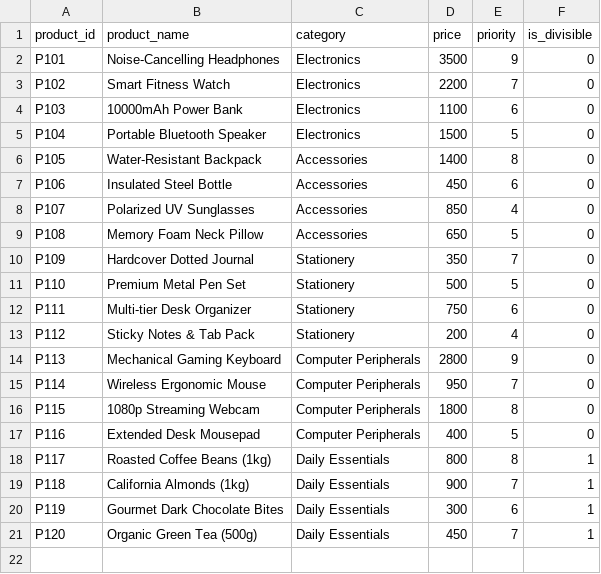
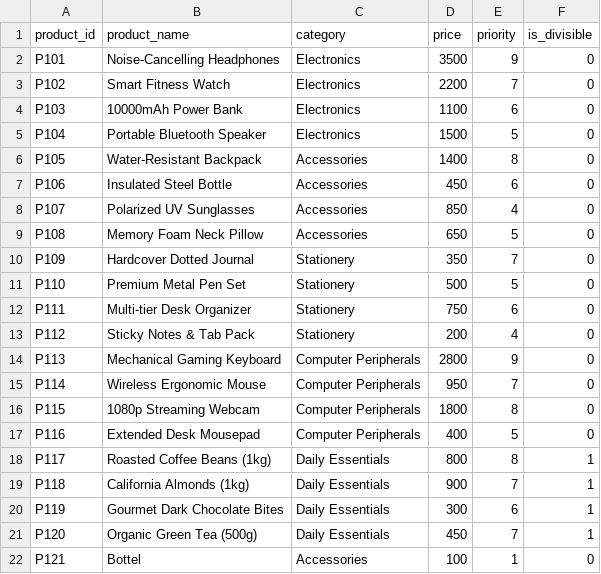
Before and after one commit to Umang025/smart-budget-shopping-optimizer, a CSV file: products.csv, drawn as a sheet.

```diff
--- a/products.csv
+++ b/products.csv
@@ -21 +21,2 @@ P119,Gourmet Dark Chocolate Bites,Daily Essentials,300,6,1
 P120,Organic Green Tea (500g),Daily Essentials,450,7,1
+P121,Bottel,Accessories,100,1,0
```
Also changed, not shown: 13 other files.
